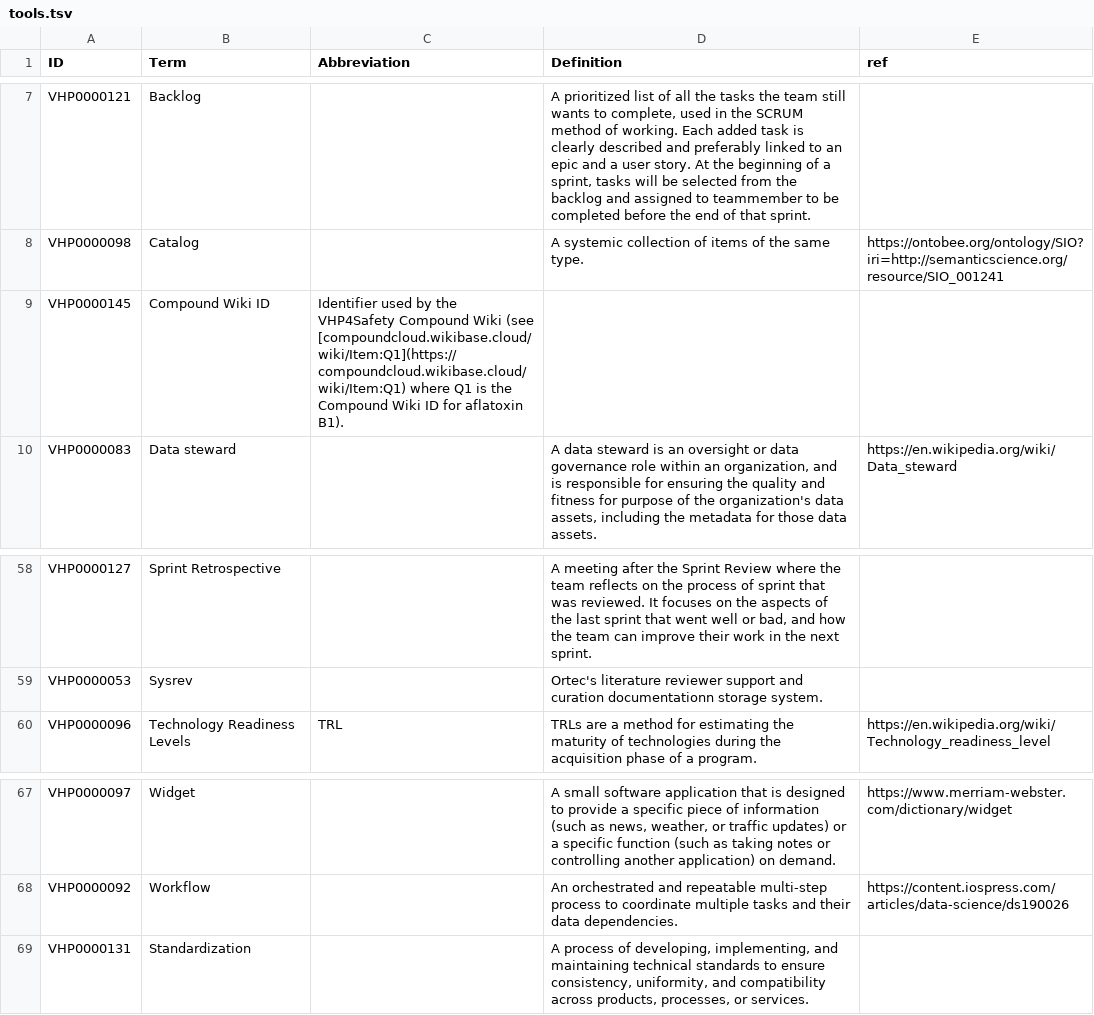
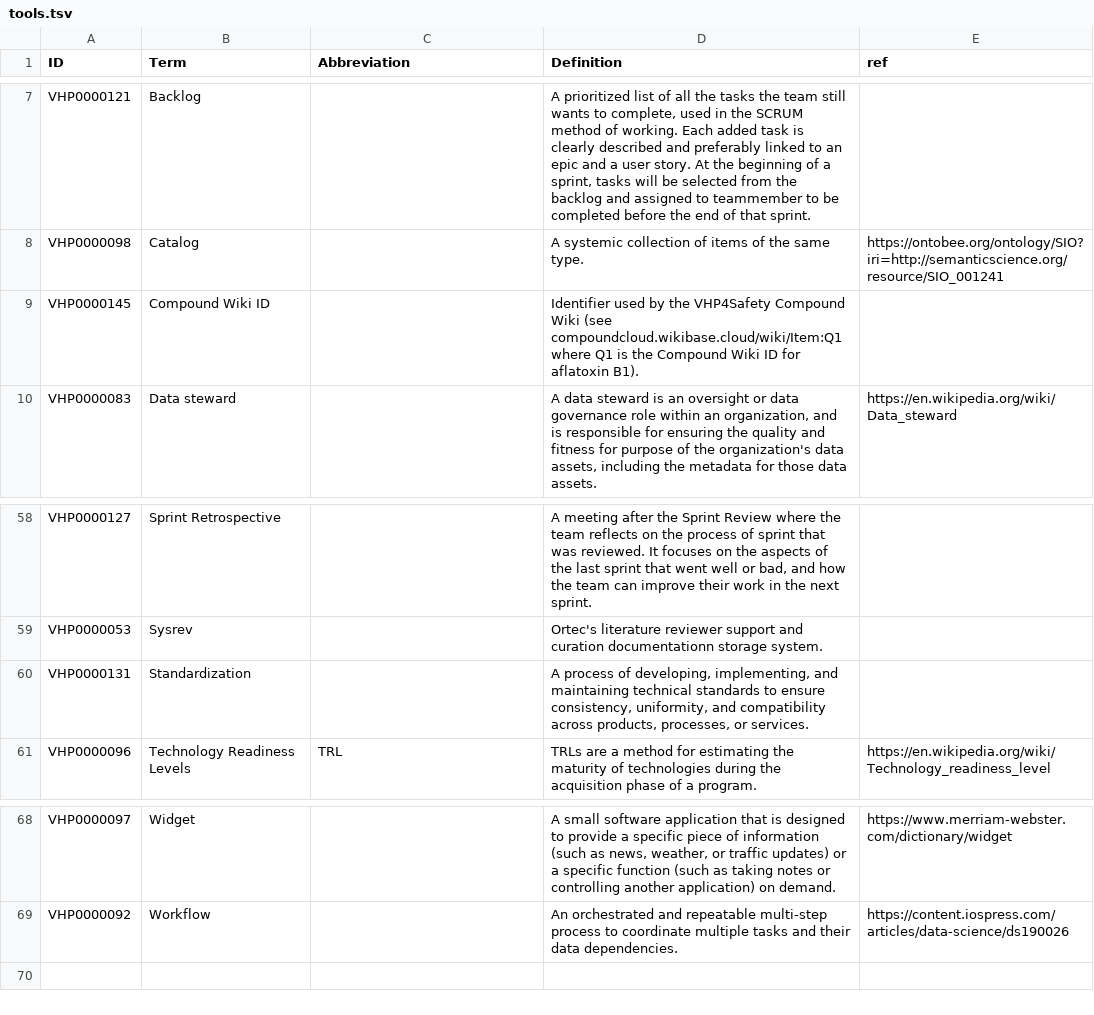
Before and after one commit to VHP4Safety/glossary, a TSV file: templates/tools.tsv, drawn as a sheet; only a part is shown, gaps mark what is left out.

Commit message:
edits in the glossary.

```diff
--- a/templates/tools.tsv
+++ b/templates/tools.tsv
@@ -8,3 +8,3 @@ VHP0000121	Backlog		A prioritized list of all the tasks the team still wants to
 VHP0000098	Catalog		A systemic collection of items of the same type.	https://ontobee.org/ontology/SIO?iri=http://semanticscience.org/resource/SIO_001241
-VHP0000145	Compound Wiki ID 	Identifier used by the VHP4Safety Compound Wiki (see [compoundcloud.wikibase.cloud/wiki/Item:Q1](https://compoundcloud.wikibase.cloud/wiki/Item:Q1) where Q1 is the Compound Wiki ID for aflatoxin B1). 	
+VHP0000145	Compound Wiki ID 		Identifier used by the VHP4Safety Compound Wiki (see compoundcloud.wikibase.cloud/wiki/Item:Q1 where Q1 is the Compound Wiki ID for aflatoxin B1). 	
 VHP0000083	Data steward		A data steward is an oversight or data governance role within an organization, and is responsible for ensuring the quality and fitness for purpose of the organization's data assets, including the metadata for those data assets.	https://en.wikipedia.org/wiki/Data_steward
@@ -59,2 +59,3 @@ VHP0000127	Sprint Retrospective		A meeting after the Sprint Review where the tea
 VHP0000053	Sysrev		Ortec's literature reviewer support and curation documentationn storage system.	
+VHP0000131	Standardization		A process of developing, implementing, and maintaining technical standards to ensure consistency, uniformity, and compatibility across products, processes, or services.	
 VHP0000096	Technology Readiness Levels	TRL	TRLs are a method for estimating the maturity of technologies during the acquisition phase of a program.	https://en.wikipedia.org/wiki/Technology_readiness_level
@@ -68,2 +69 @@ VHP0000097	Widget		A small software application that is designed to provide a sp
 VHP0000092	Workflow		An orchestrated and repeatable multi-step process to coordinate multiple tasks and their data dependencies.	https://content.iospress.com/articles/data-science/ds190026
-VHP0000131	Standardization		A process of developing, implementing, and maintaining technical standards to ensure consistency, uniformity, and compatibility across products, processes, or services.	
```
